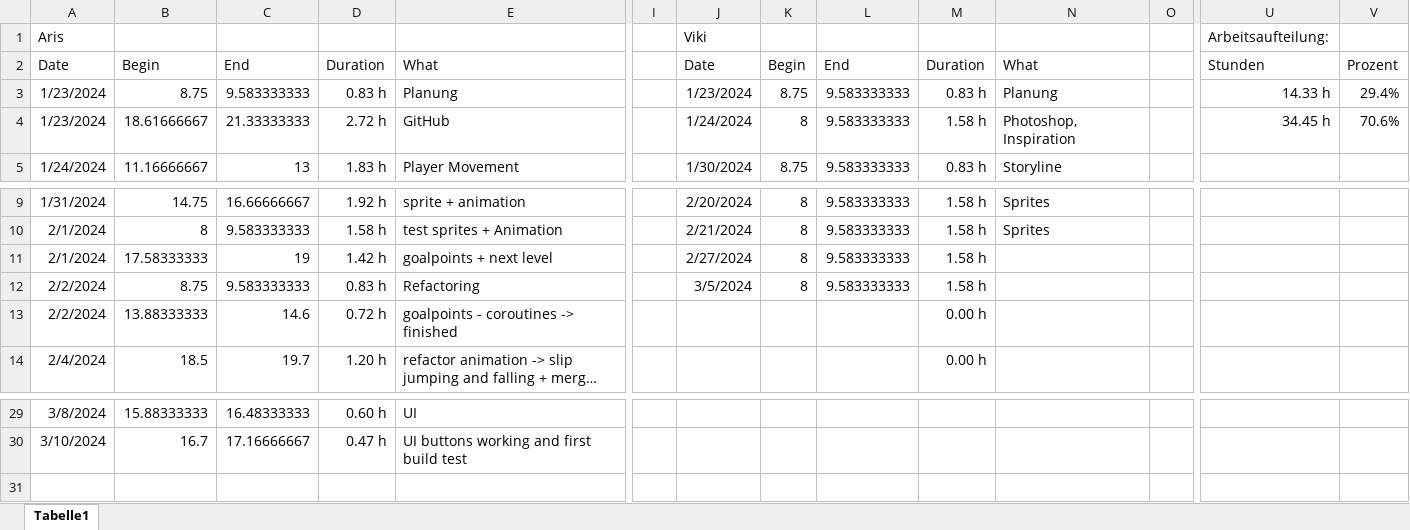
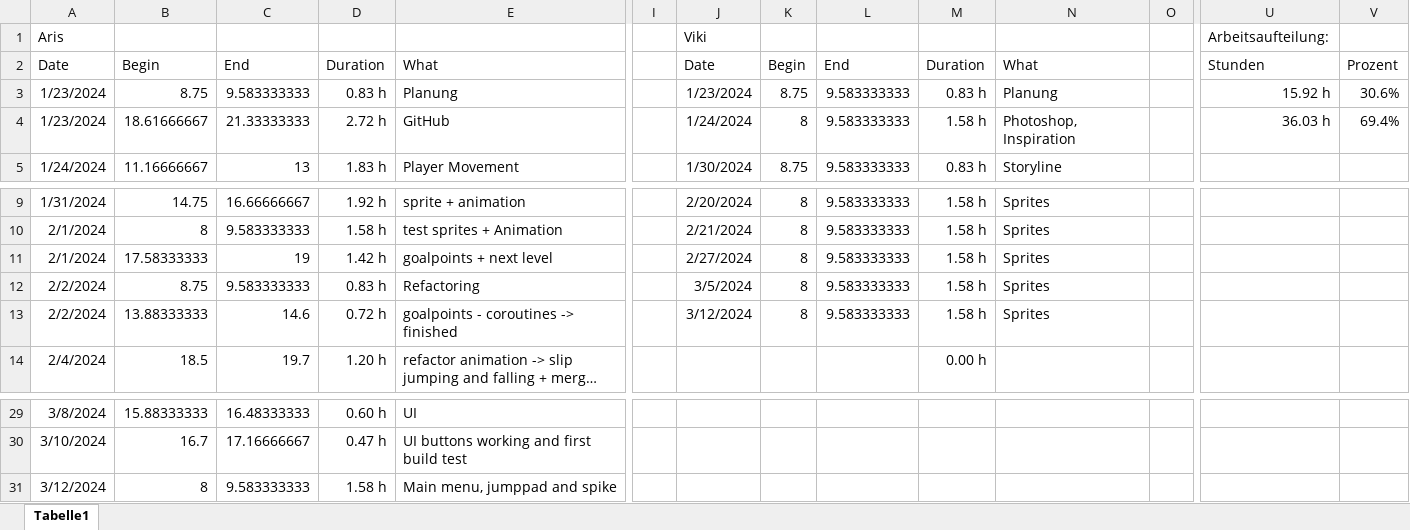
Before and after one commit to ArisBaur/the-ol-switcheroo, an Excel workbook: Buerokratie/timeLog.xlsx, sheet Tabelle1, drawn as a sheet; only a part is shown, gaps mark what is left out; long unchanged cells end in …; values as stored, in another font and other column widths than the file's, no borders; rows hold the shown columns only; the diff names each change by its address in the sheet, - before the commit and + after, or states it on an @@ line.

Commit message:
main menu, jumppad and spike

```diff
--- a/Buerokratie/timeLog.xlsx (sheet Tabelle1)
+++ b/Buerokratie/timeLog.xlsx (sheet Tabelle1)
-U3: 14.33 h
+U3: 15.92 h
-V3: 29.4%
+V3: 30.6%
-U4: 34.45 h
+U4: 36.03 h
-V4: 70.6%
+V4: 69.4%
-N11:N13: (empty)
+N11:N13: Sprites
-J13: (empty)
+J13: 3/12/2024
-K13: (empty)
+K13: 8
-L13: (empty)
+L13: 9.583333333
-M13: 0.00 h
+M13: 1.58 h
+row 31: 3/12/2024 | 8 | 9.583333333 | 1.58 h | Main menu, jumppad and spike
```
Also changed, not shown: 12 other files.
